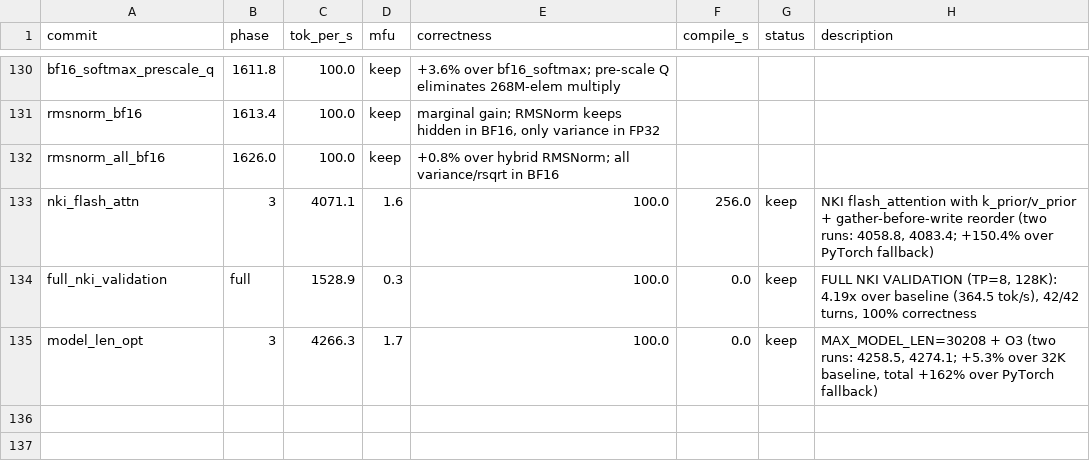
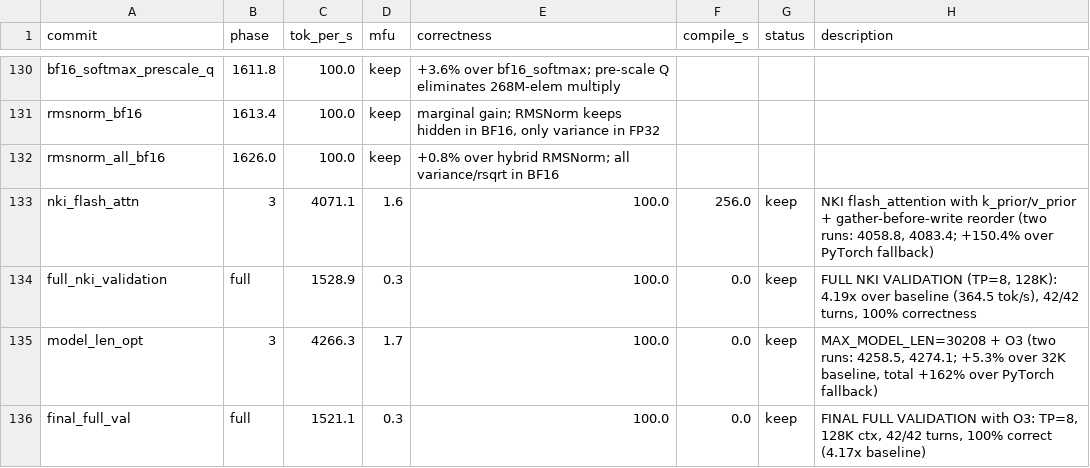
Before and after one commit to wutongabc/auto_research_for_AWS_Neuron_optimization, a TSV file: results.tsv, drawn as a sheet; only a part is shown, gaps mark what is left out; the diff names each change by its address in the sheet, - before the commit and + after, or states it on an @@ line.

```diff
--- a/results.tsv
+++ b/results.tsv
+row 136: final_full_val | full | 1521.1 | 0.3 | 100.0 | 0.0 | keep | FINAL FULL VALIDATION with O3: TP=8, 128K ctx, 42/42 turns, 100% correct (4.17x baseline)
```
